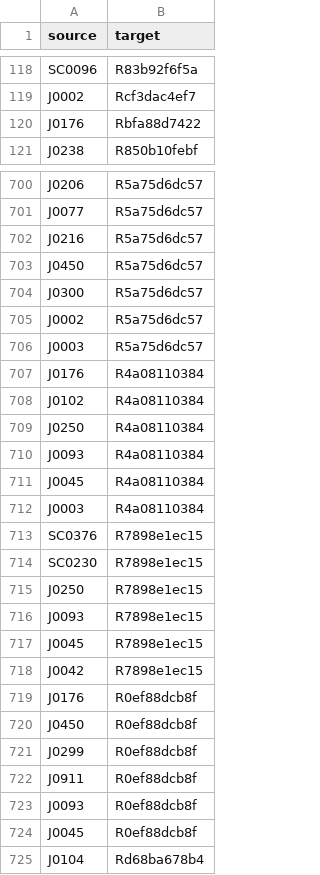
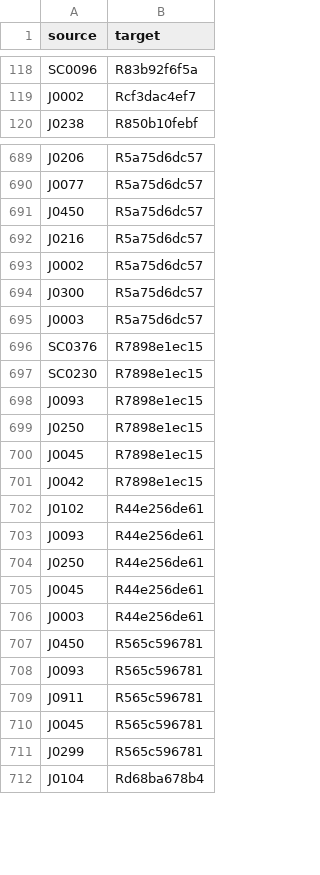
Before and after one commit to Fsunroo/trustworthiness-citation, a CSV file: output/bibliometrix/bibliometrix_validated_edges.csv, drawn as a sheet; only a part is shown, gaps mark what is left out; the diff covers the shown part only.

```diff
--- a/output/bibliometrix/bibliometrix_validated_edges.csv
+++ b/output/bibliometrix/bibliometrix_validated_edges.csv
@@ -119,3 +119,2 @@
 "J0002","Rcf3dac4ef7"
-"J0176","Rbfa88d7422"
 "J0238","R850b10febf"
@@ -701,25 +690,23 @@
 "J0077","R5a75d6dc57"
-"J0216","R5a75d6dc57"
 "J0450","R5a75d6dc57"
-"J0300","R5a75d6dc57"
+"J0216","R5a75d6dc57"
 "J0002","R5a75d6dc57"
+"J0300","R5a75d6dc57"
 "J0003","R5a75d6dc57"
-"J0176","R4a08110384"
-"J0102","R4a08110384"
-"J0250","R4a08110384"
-"J0093","R4a08110384"
-"J0045","R4a08110384"
-"J0003","R4a08110384"
 "SC0376","R7898e1ec15"
 "SC0230","R7898e1ec15"
-"J0250","R7898e1ec15"
 "J0093","R7898e1ec15"
+"J0250","R7898e1ec15"
 "J0045","R7898e1ec15"
 "J0042","R7898e1ec15"
-"J0176","R0ef88dcb8f"
-"J0450","R0ef88dcb8f"
-"J0299","R0ef88dcb8f"
-"J0911","R0ef88dcb8f"
-"J0093","R0ef88dcb8f"
-"J0045","R0ef88dcb8f"
+"J0102","R44e256de61"
+"J0093","R44e256de61"
+"J0250","R44e256de61"
+"J0045","R44e256de61"
+"J0003","R44e256de61"
+"J0450","R565c596781"
+"J0093","R565c596781"
+"J0911","R565c596781"
+"J0045","R565c596781"
+"J0299","R565c596781"
 "J0104","Rd68ba678b4"
```
Also changed, not shown: 7 added rows, 31 removed rows, 47 moved rows and 2 edited cells elsewhere in this file, output/bibliometrix/bibliometrix_expanded.csv, output/bibliometrix/expected_edges.csv, 35 other files.
